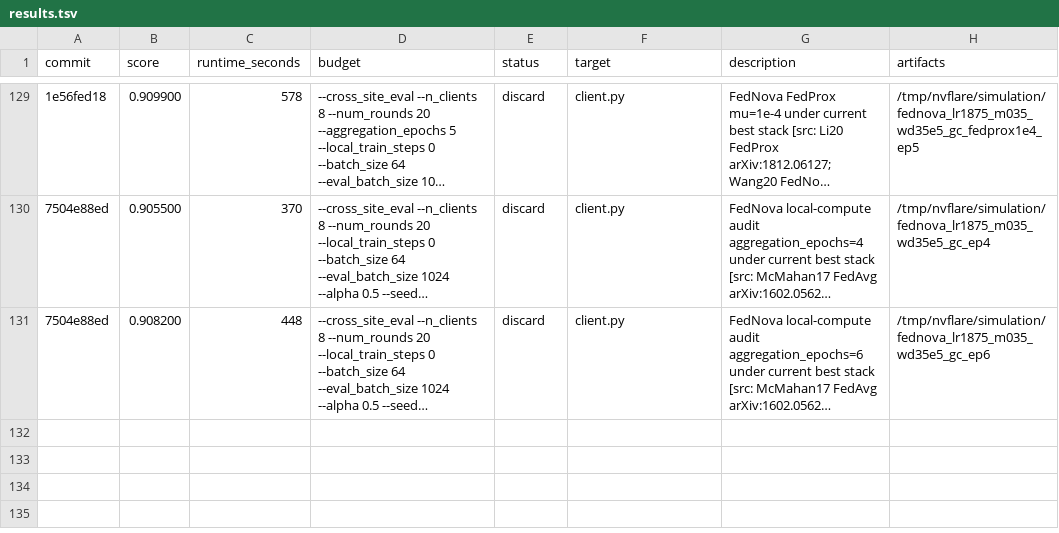
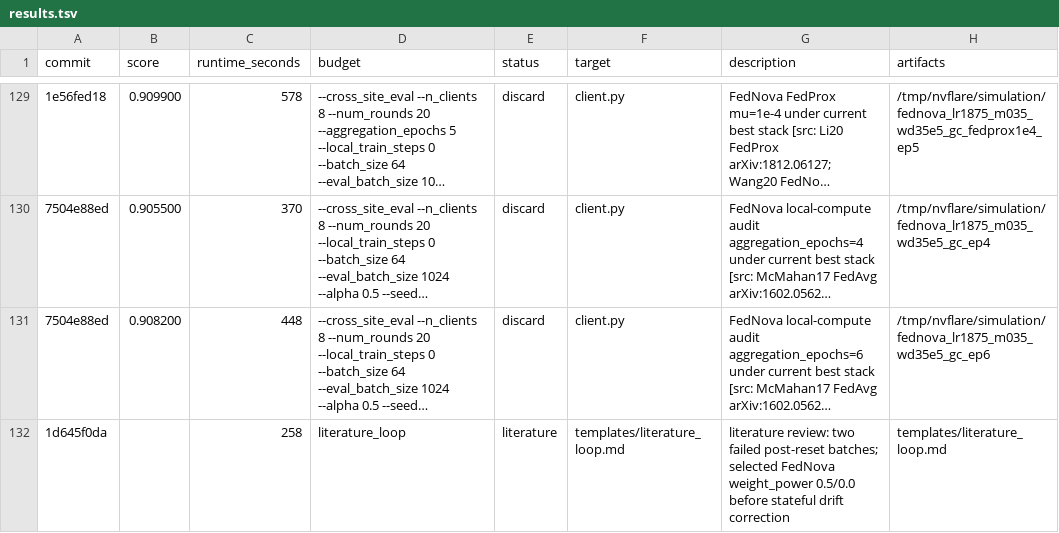
Before and after one commit to holgerroth/NVFlare, a TSV file: research/auto-fl-research/results.tsv, drawn as a sheet; only a part is shown, gaps mark what is left out; long unchanged cells end in …; the diff names each change by its address in the sheet, - before the commit and + after, or states it on an @@ line.

Commit message:
Add FedNova weight-power aggregation

```diff
--- a/research/auto-fl-research/results.tsv
+++ b/research/auto-fl-research/results.tsv
+row 132: 1d645f0da |  | 258 | literature_loop | literature | templates/literature_loop.md | literature review: two failed post-reset batches; selected FedNova weight_power 0.5/0.0 before stateful drift correction | templates/literature_loop.md
```
Also changed, not shown: 5 other files.
